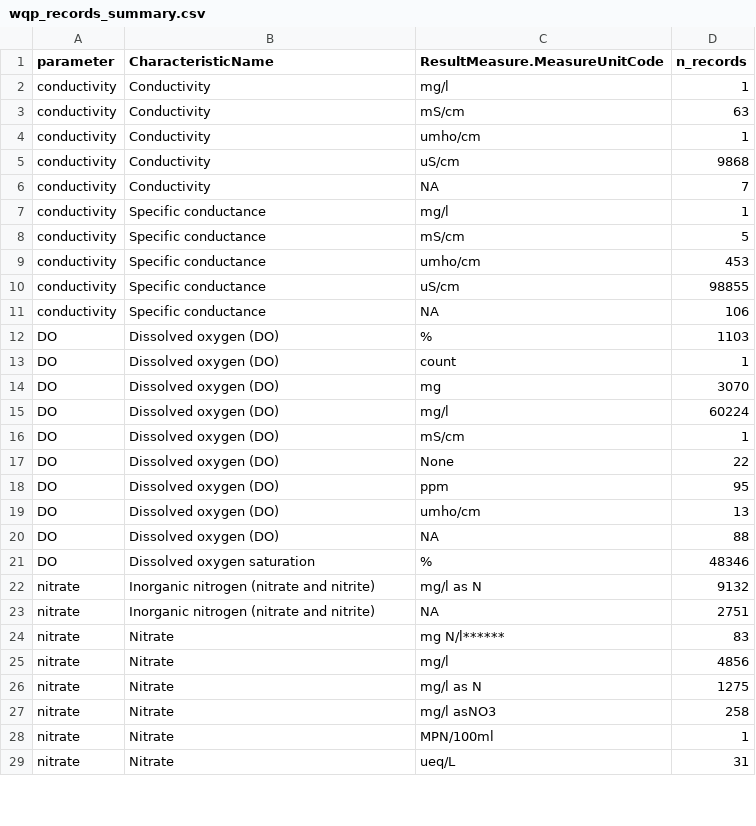
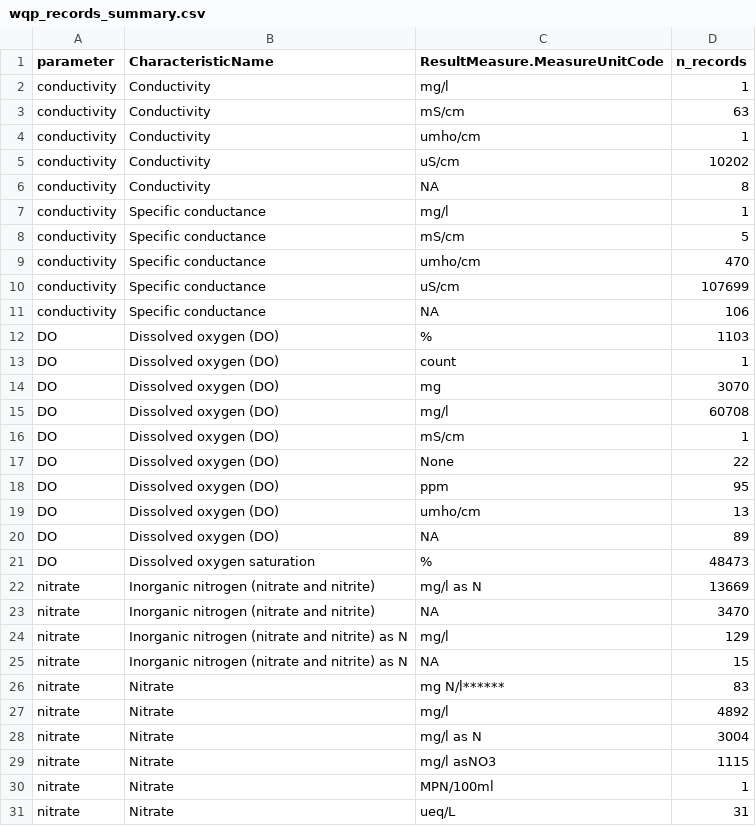
Before and after one commit to msleckman/wqp_data_pulls_sl, a CSV file: 3_harmonize/log/wqp_records_summary.csv, drawn as a sheet; only a part is shown; the diff covers the shown part only.

```diff
--- a/3_harmonize/log/wqp_records_summary.csv
+++ b/3_harmonize/log/wqp_records_summary.csv
@@ -4,8 +4,8 @@ conductivity,Conductivity,mS/cm,63
 conductivity,Conductivity,umho/cm,1
-conductivity,Conductivity,uS/cm,9868
-conductivity,Conductivity,NA,7
+conductivity,Conductivity,uS/cm,10202
+conductivity,Conductivity,NA,8
 conductivity,Specific conductance,mg/l,1
 conductivity,Specific conductance,mS/cm,5
-conductivity,Specific conductance,umho/cm,453
-conductivity,Specific conductance,uS/cm,98855
+conductivity,Specific conductance,umho/cm,470
+conductivity,Specific conductance,uS/cm,107699
 conductivity,Specific conductance,NA,106
@@ -14,3 +14,3 @@ DO,Dissolved oxygen (DO),count,1
 DO,Dissolved oxygen (DO),mg,3070
-DO,Dissolved oxygen (DO),mg/l,60224
+DO,Dissolved oxygen (DO),mg/l,60708
 DO,Dissolved oxygen (DO),mS/cm,1
@@ -19,10 +19,12 @@ DO,Dissolved oxygen (DO),ppm,95
 DO,Dissolved oxygen (DO),umho/cm,13
-DO,Dissolved oxygen (DO),NA,88
-DO,Dissolved oxygen saturation,%,48346
-nitrate,Inorganic nitrogen (nitrate and nitrite),mg/l as N,9132
-nitrate,Inorganic nitrogen (nitrate and nitrite),NA,2751
+DO,Dissolved oxygen (DO),NA,89
+DO,Dissolved oxygen saturation,%,48473
+nitrate,Inorganic nitrogen (nitrate and nitrite),mg/l as N,13669
+nitrate,Inorganic nitrogen (nitrate and nitrite),NA,3470
+nitrate,Inorganic nitrogen (nitrate and nitrite) as N,mg/l,129
+nitrate,Inorganic nitrogen (nitrate and nitrite) as N,NA,15
 nitrate,Nitrate,mg N/l******,83
-nitrate,Nitrate,mg/l,4856
-nitrate,Nitrate,mg/l as N,1275
-nitrate,Nitrate,mg/l asNO3,258
+nitrate,Nitrate,mg/l,4892
+nitrate,Nitrate,mg/l as N,3004
+nitrate,Nitrate,mg/l asNO3,1115
 nitrate,Nitrate,MPN/100ml,1
```
Also changed, not shown: 4 added rows and 37 edited cells elsewhere in this file, 2_download/log/summary_wqp_data.csv, 1 other file.
